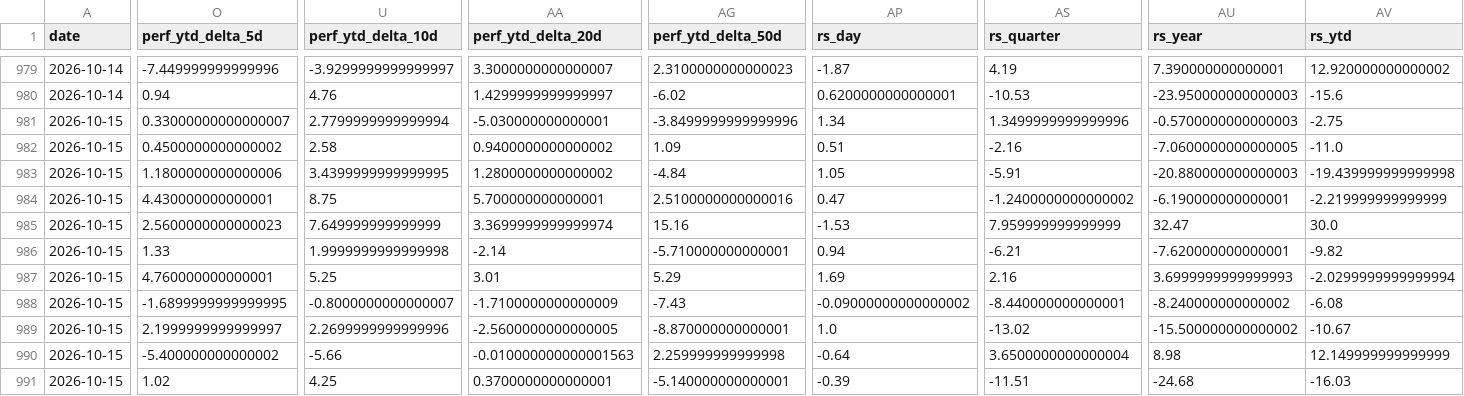
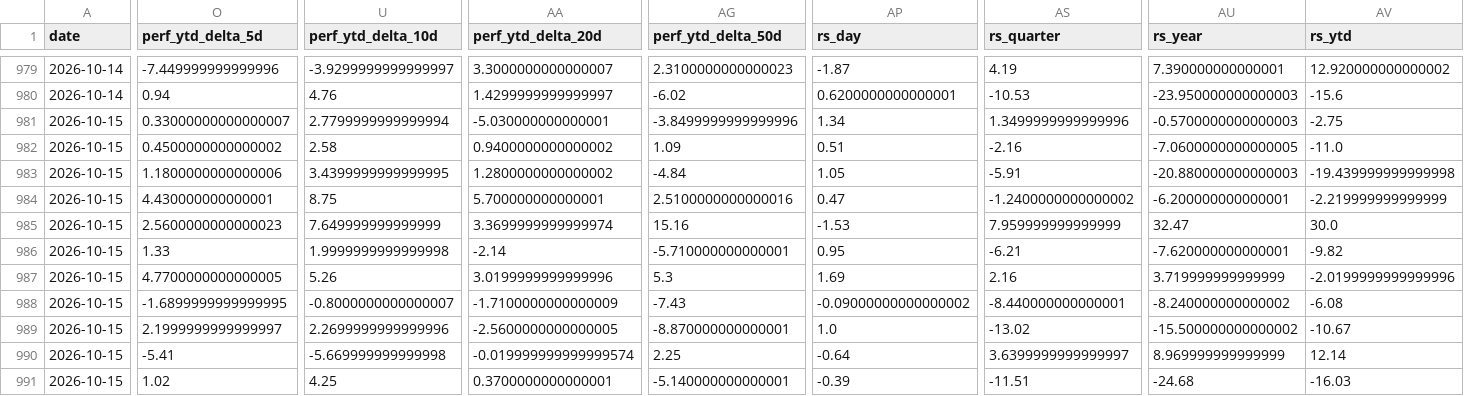
Before and after one commit to clarencelam2000/finviz-groups-tracker, a CSV file: data/sectors/deltas.csv, drawn as a sheet; only a part is shown, gaps mark what is left out; the diff covers the shown part only; the diff names each change by its address in the sheet, - before the commit and + after, or states it on an @@ line.

```diff
--- a/data/sectors/deltas.csv
+++ b/data/sectors/deltas.csv
-AU984 (rs_year): -6.190000000000001
+AU984 (rs_year): -6.200000000000001
-AP986 (rs_day): 0.94
+AP986 (rs_day): 0.95
-O987 (perf_ytd_delta_5d): 4.760000000000001
+O987 (perf_ytd_delta_5d): 4.7700000000000005
-U987 (perf_ytd_delta_10d): 5.25
+U987 (perf_ytd_delta_10d): 5.26
-AA987 (perf_ytd_delta_20d): 3.01
+AA987 (perf_ytd_delta_20d): 3.0199999999999996
-AG987 (perf_ytd_delta_50d): 5.29
+AG987 (perf_ytd_delta_50d): 5.3
-AU987 (rs_year): 3.6999999999999993
+AU987 (rs_year): 3.719999999999999
-AV987 (rs_ytd): -2.0299999999999994
+AV987 (rs_ytd): -2.0199999999999996
-O990 (perf_ytd_delta_5d): -5.400000000000002
+O990 (perf_ytd_delta_5d): -5.41
-U990 (perf_ytd_delta_10d): -5.66
+U990 (perf_ytd_delta_10d): -5.669999999999998
-AA990 (perf_ytd_delta_20d): -0.010000000000001563
+AA990 (perf_ytd_delta_20d): -0.019999999999999574
-AG990 (perf_ytd_delta_50d): 2.259999999999998
+AG990 (perf_ytd_delta_50d): 2.25
-AS990 (rs_quarter): 3.6500000000000004
+AS990 (rs_quarter): 3.6399999999999997
-AU990 (rs_year): 8.98
+AU990 (rs_year): 8.969999999999999
-AV990 (rs_ytd): 12.149999999999999
+AV990 (rs_ytd): 12.14
```
Also changed, not shown: 1 edited cell elsewhere in this file, data/benchmark/snapshots.csv, data/fetch_log.csv, 5 other files.
